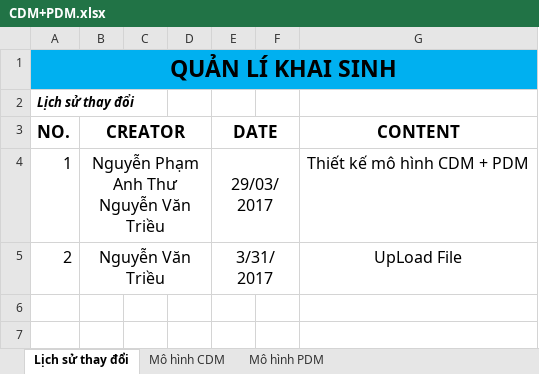
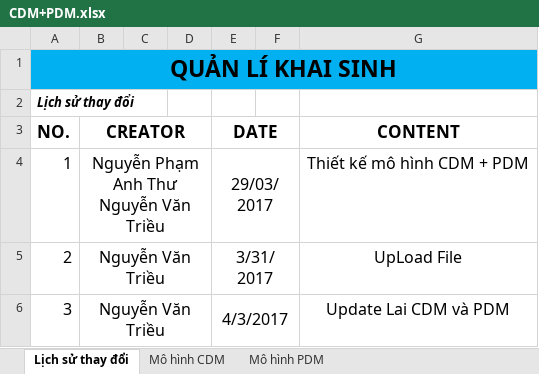
Before and after one commit to trangtruc/QuanLiGiayKhaiSinh, an Excel workbook: Documents/Design/CDM+PDM.xlsx, sheet Lịch sử thay đổi, drawn as a sheet; values as stored, in another font and other column widths than the file's, no borders; the diff names each change by its address in the sheet, - before the commit and + after, or states it on an @@ line.

Commit message:
Update lai CDM và  PDM
Update lai CDM và  PDM

```diff
--- a/Documents/Design/CDM+PDM.xlsx (sheet Lịch sử thay đổi)
+++ b/Documents/Design/CDM+PDM.xlsx (sheet Lịch sử thay đổi)
+row 6: 3 | Nguyễn Văn Triều |  |  | 4/3/2017 |  | Update Lai CDM và PDM
```
Also changed, not shown: charts or pictures.
